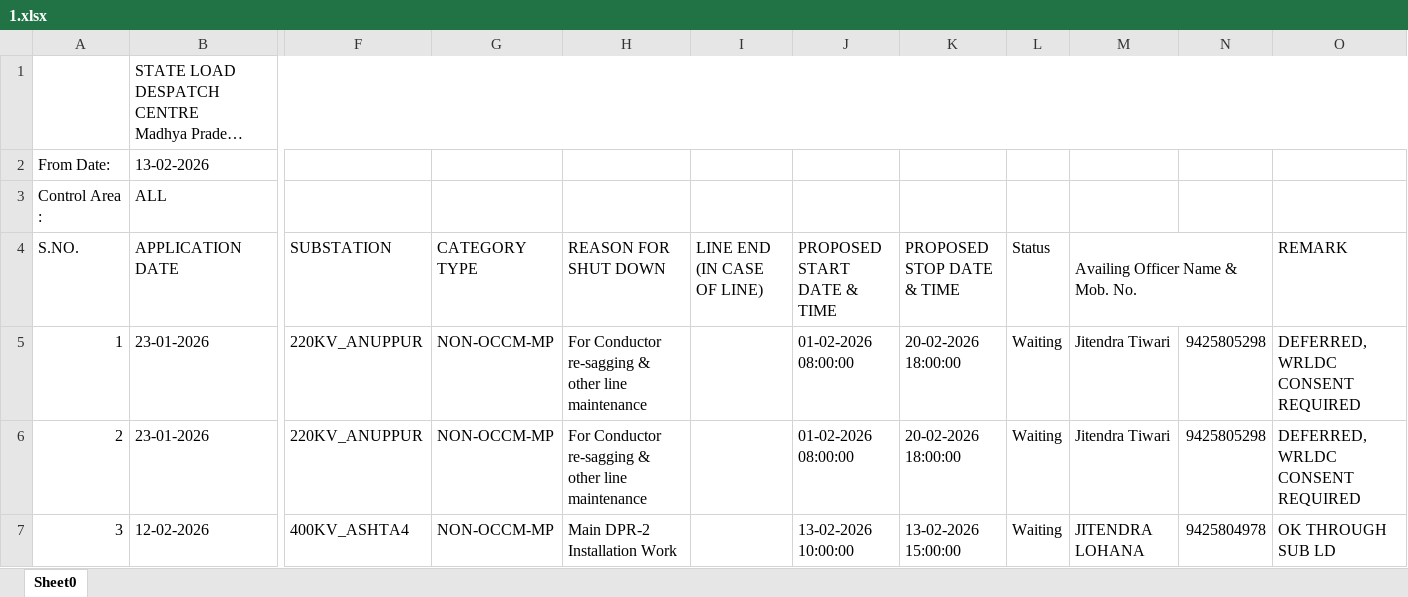
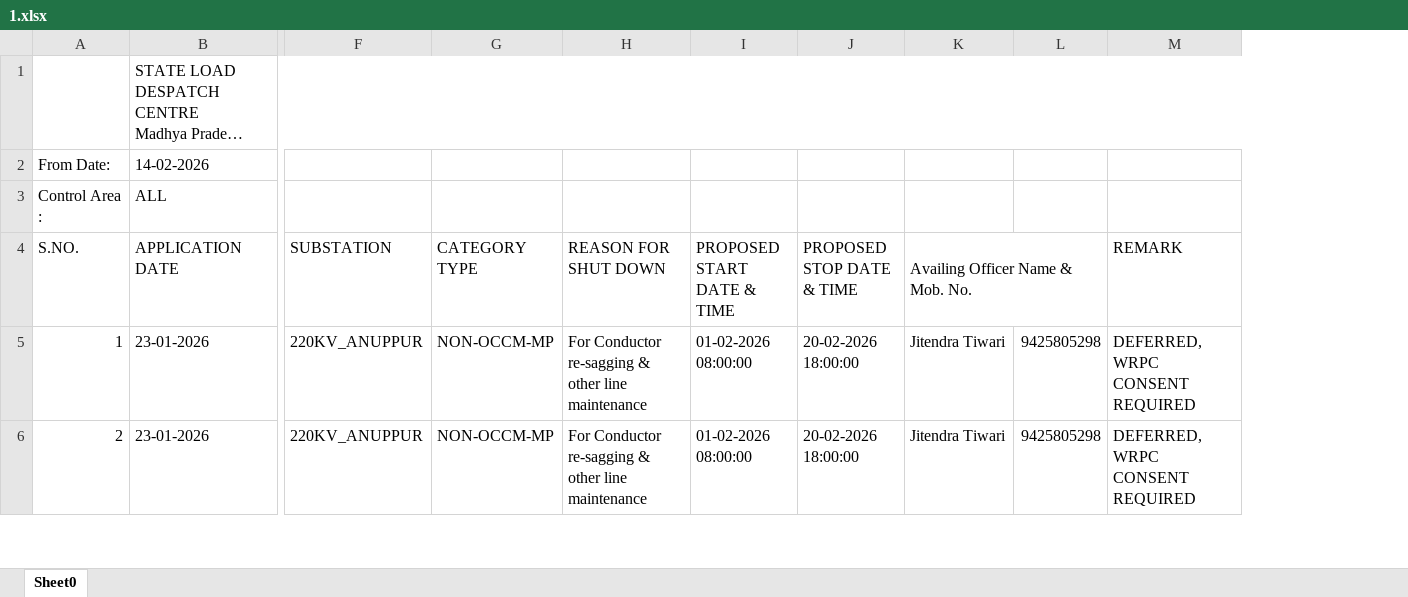
Before and after one commit to SLDCMP/shutdown, an Excel workbook: 1.xlsx, sheet Sheet0, drawn as a sheet; only a part is shown, gaps mark what is left out; long unchanged cells end in …; values as stored, in another font and other column widths than the file's, no cell formats; charts and pictures not drawn; removed rows and columns are numbered as before the commit, all else as after; rows hold the shown columns only; the diff covers the shown part only; the diff names each change by its address in the sheet, - before the commit and + after, or states it on an @@ line.

Commit message:
Add files via upload

```diff
--- a/1.xlsx (sheet Sheet0)
+++ b/1.xlsx (sheet Sheet0)
-column I (LINE END (IN CASE OF LINE)), empty
-column L (Status), rows 5-6: Waiting | Waiting
-row 2: From Date: | 13-02-2026
+row 2: From Date: | 14-02-2026
-M5:M6 (REMARK): DEFERRED, WRLDC CONSENT REQUIRED
+M5:M6 (REMARK): DEFERRED, WRPC CONSENT REQUIRED
-row 7: 3 | 12-02-2026 | 400KV_ASHTA4 | NON-OCCM-MP | Main DPR-2 Installation Work |  | 13-02-2026 10:00:00 | 13-02-2026 15:00:00 | Waiting | JITENDRA LOHANA | 9425804978 | OK THROUGH SUB LD
```
Also changed, not shown: 10 added rows, 17 removed rows, 17 edited cells and row numbers in column A elsewhere in this sheet, cell formats, charts or pictures.
